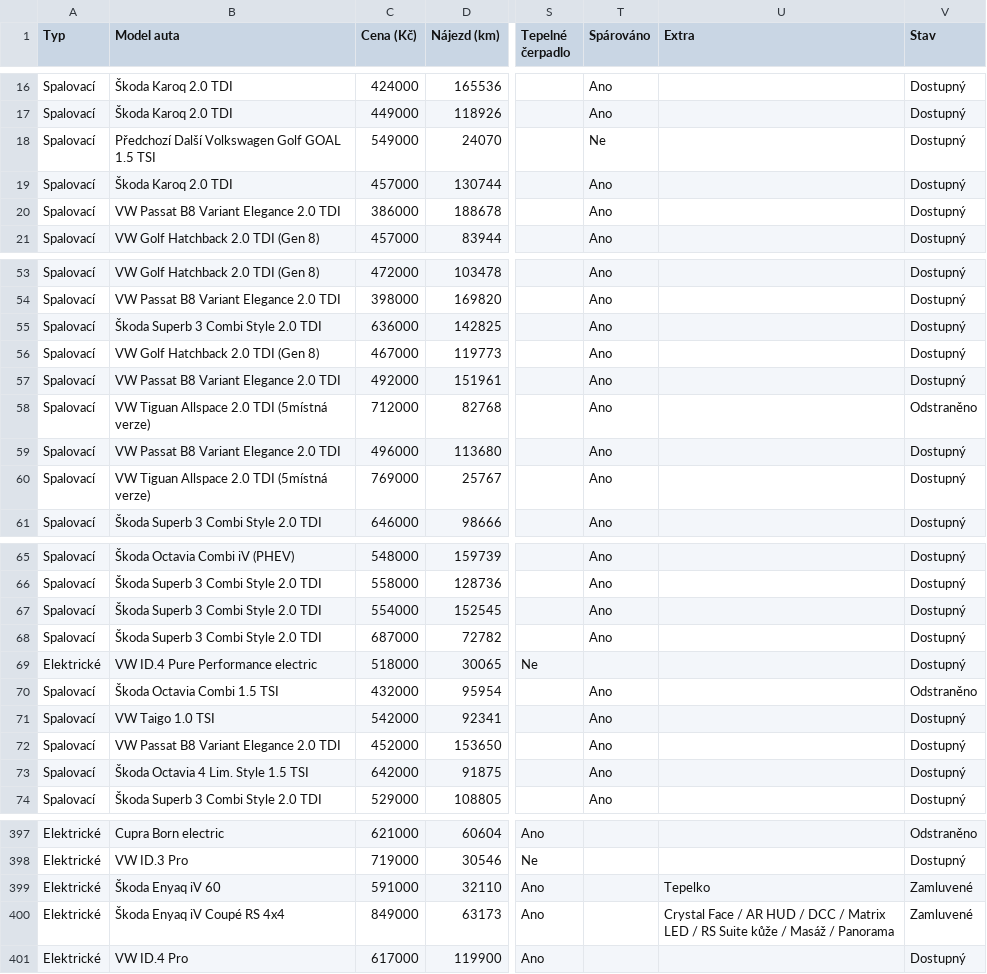
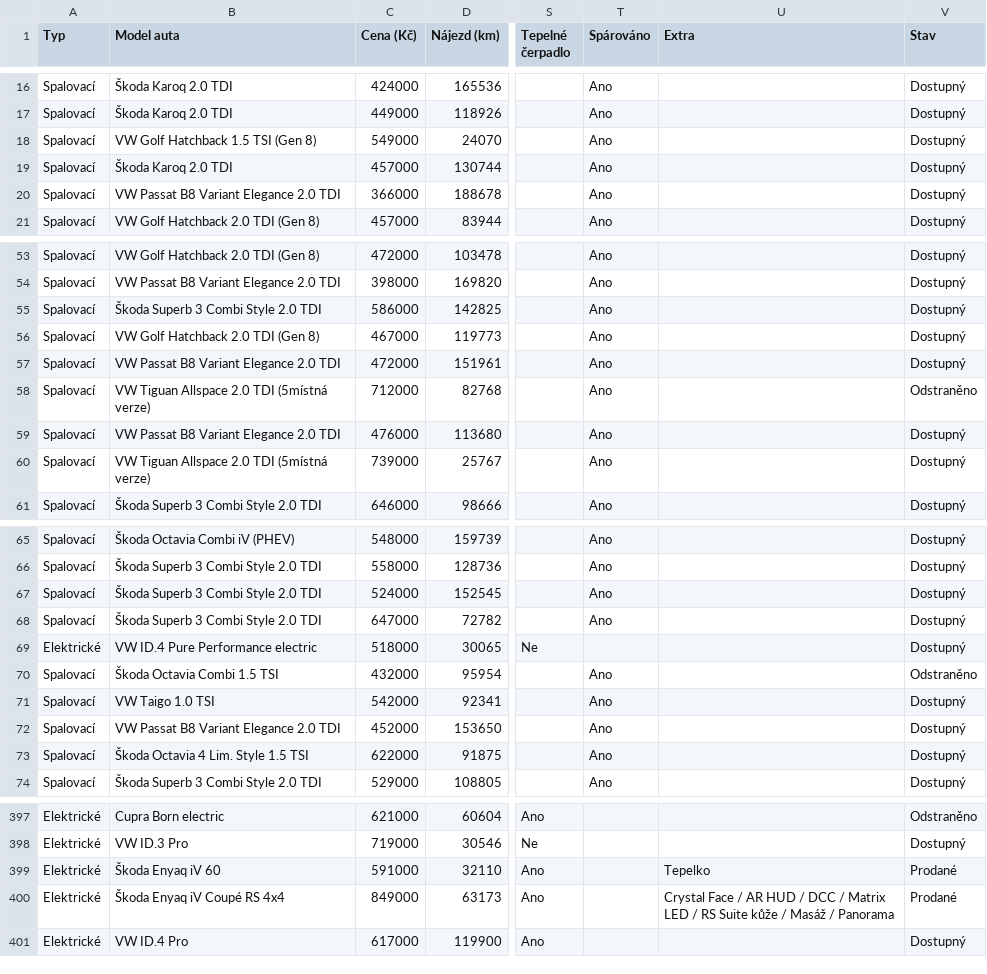
Before and after one commit to meridius/car-compare, a CSV file: scrapers/data/scrapes/autodraft.csv, drawn as a sheet; only a part is shown, gaps mark what is left out; the diff covers the shown part only; the diff names each change by its address in the sheet, - before the commit and + after, or states it on an @@ line.

```diff
--- a/scrapers/data/scrapes/autodraft.csv
+++ b/scrapers/data/scrapes/autodraft.csv
-B18 (Model auta): Předchozí Další Volkswagen Golf GOAL 1.5 TSI
+B18 (Model auta): VW Golf Hatchback 1.5 TSI (Gen 8)
-T18 (Spárováno): Ne
+T18 (Spárováno): Ano
-C20 (Cena (Kč)): 386000
+C20 (Cena (Kč)): 366000
-C55 (Cena (Kč)): 636000
+C55 (Cena (Kč)): 586000
-C57 (Cena (Kč)): 492000
+C57 (Cena (Kč)): 472000
-C59 (Cena (Kč)): 496000
+C59 (Cena (Kč)): 476000
-C60 (Cena (Kč)): 769000
+C60 (Cena (Kč)): 739000
-C67 (Cena (Kč)): 554000
+C67 (Cena (Kč)): 524000
-C68 (Cena (Kč)): 687000
+C68 (Cena (Kč)): 647000
-C73 (Cena (Kč)): 642000
+C73 (Cena (Kč)): 622000
-V399:V400 (Stav): Zamluvené
+V399:V400 (Stav): Prodané
```
Also changed, not shown: 25 edited cells elsewhere in this file, scrapers/data/scrapes/energycars.csv, 3 other files.
